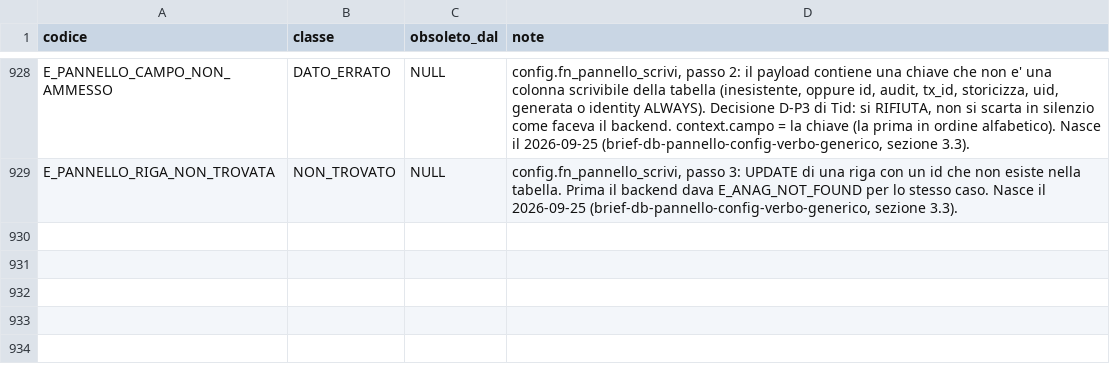
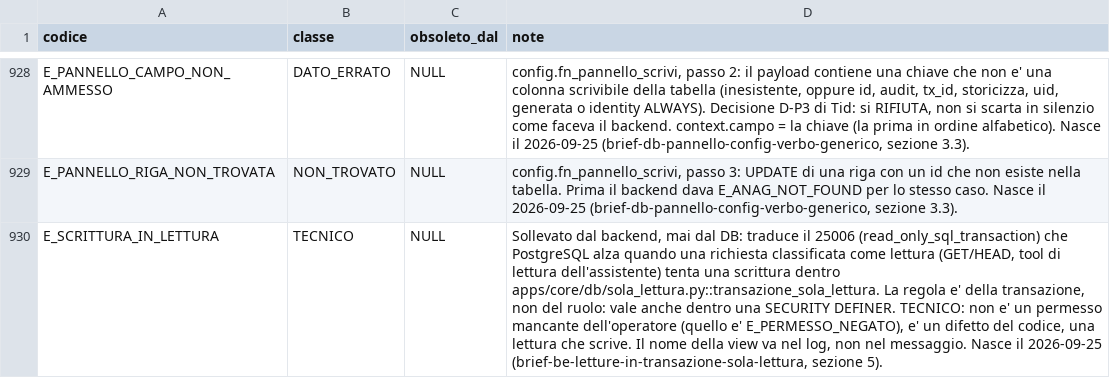
Before and after one commit to Tito-it/ZeroErp, a CSV file: db/changelog/migrations_v2/80_data/sql/config/codici_errore.csv, drawn as a sheet; only a part is shown, gaps mark what is left out; the diff names each change by its address in the sheet, - before the commit and + after, or states it on an @@ line.

Commit message:
Aggiornato Db come da documento brief-be-letture-in-transazione-sola-lettura.md

```diff
--- a/db/changelog/migrations_v2/80_data/sql/config/codici_errore.csv
+++ b/db/changelog/migrations_v2/80_data/sql/config/codici_errore.csv
+row 930: E_SCRITTURA_IN_LETTURA | TECNICO | NULL | Sollevato dal backend, mai dal DB: traduce il 25006 (read_only_sql_transaction) che PostgreSQL alza quando una richiesta classificata come lettura (GET/HEAD, tool di lettura dell'assistente) tenta una scrittura dentro apps/core/db/sola_lettura.py::transazione_sola_lettura. La regola e' della transazione, non del ruolo: vale anche dentro una SECURITY DEFINER. TECNICO: non e' un permesso mancante dell'operatore (quello e' E_PERMESSO_NEGATO), e' un difetto del codice, una lettura che scrive. Il nome della view va nel log, non nel messaggio. Nasce il 2026-09-25 (brief-be-letture-in-transazione-sola-lettura, sezione 5).
```
Also changed, not shown: db/changelog/migrations_v2/80_data/sql/config/messaggi_errore.csv, 1 other file.
